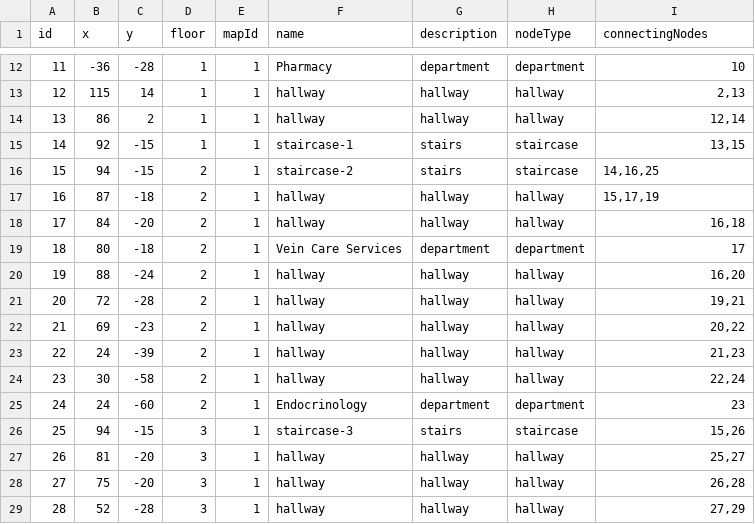
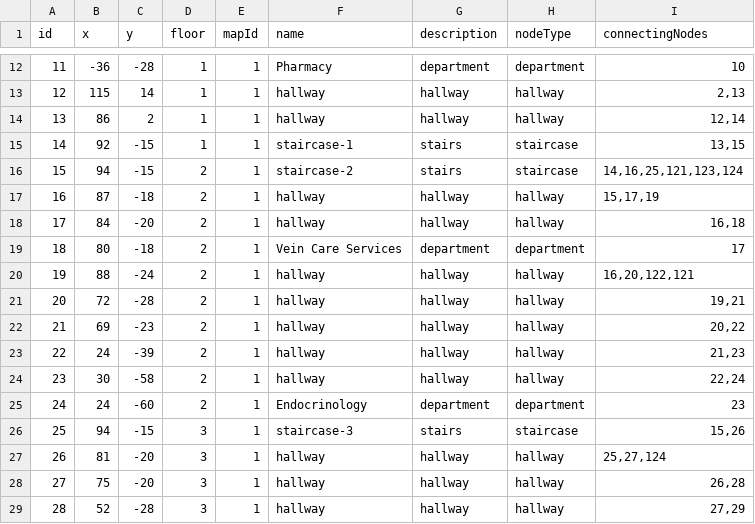
Before and after one commit to rohan908/team-o-copy, a CSV file: apps/backend/src/directoryBackup/backup.csv, drawn as a sheet; only a part is shown, gaps mark what is left out; the diff covers the shown part only.

```diff
--- a/apps/backend/src/directoryBackup/backup.csv
+++ b/apps/backend/src/directoryBackup/backup.csv
@@ -15,3 +15,3 @@ id,x,y,floor,mapId,name,description,nodeType,connectingNodes
 14,92,-15,1,1,staircase-1,stairs,staircase,"13,15"
-15,94,-15,2,1,staircase-2,stairs,staircase,"14,16,25"
+15,94,-15,2,1,staircase-2,stairs,staircase,"14,16,25,121,123,124"
 16,87,-18,2,1,hallway,hallway,hallway,"15,17,19"
@@ -19,3 +19,3 @@ id,x,y,floor,mapId,name,description,nodeType,connectingNodes
 18,80,-18,2,1,Vein Care Services,department,department,17
-19,88,-24,2,1,hallway,hallway,hallway,"16,20"
+19,88,-24,2,1,hallway,hallway,hallway,"16,20,122,121"
 20,72,-28,2,1,hallway,hallway,hallway,"19,21"
@@ -26,3 +26,3 @@ id,x,y,floor,mapId,name,description,nodeType,connectingNodes
 25,94,-15,3,1,staircase-3,stairs,staircase,"15,26"
-26,81,-20,3,1,hallway,hallway,hallway,"25,27"
+26,81,-20,3,1,hallway,hallway,hallway,"25,27,124"
 27,75,-20,3,1,hallway,hallway,hallway,"26,28"
```
Also changed, not shown: 14 added rows and 7 edited cells elsewhere in this file, 1 other file.
